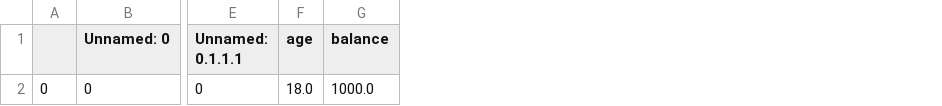
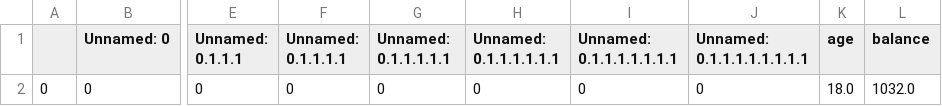
Before and after one commit to JustinDo720/ATM, a CSV file: atm_db.csv, drawn as a sheet; only a part is shown, gaps mark what is left out; addresses are those after the commit; the diff names each change by its address in the sheet, - before the commit and + after, or states it on an @@ line.

Commit message:
Implemented balance change using CSV files

```diff
--- a/atm_db.csv
+++ b/atm_db.csv
+column F (Unnamed: 0.1.1.1.1), row 2: 0
+column G (Unnamed: 0.1.1.1.1.1), row 2: 0
+column H (Unnamed: 0.1.1.1.1.1.1), row 2: 0
+column I (Unnamed: 0.1.1.1.1.1.1.1), row 2: 0
+column J (Unnamed: 0.1.1.1.1.1.1.1.1), row 2: 0
-L2 (balance): 1000.0
+L2 (balance): 1032.0
```
Also changed, not shown: 7 other files.
